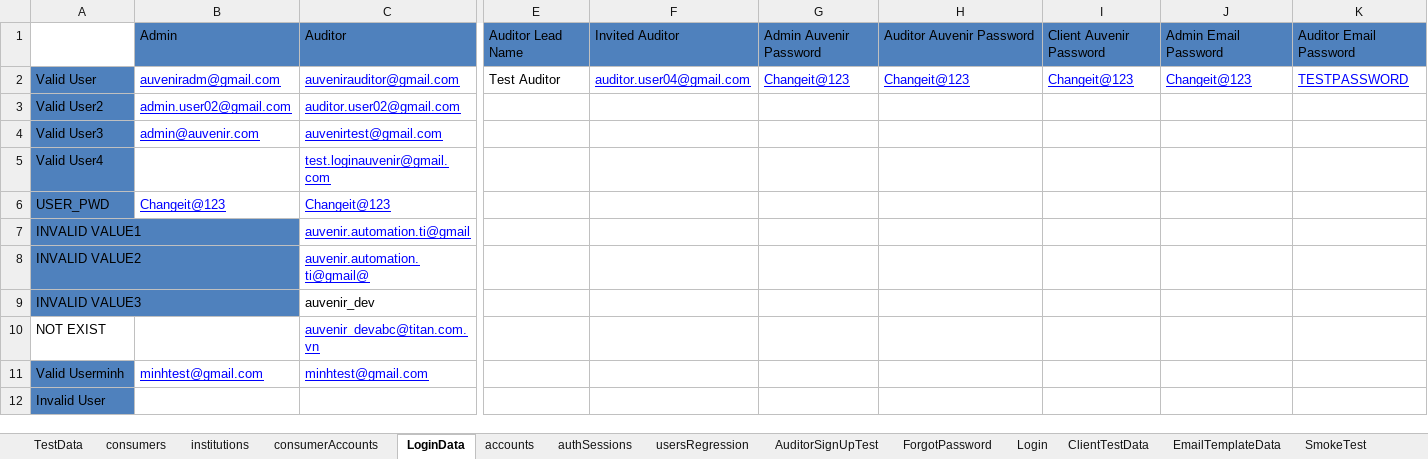
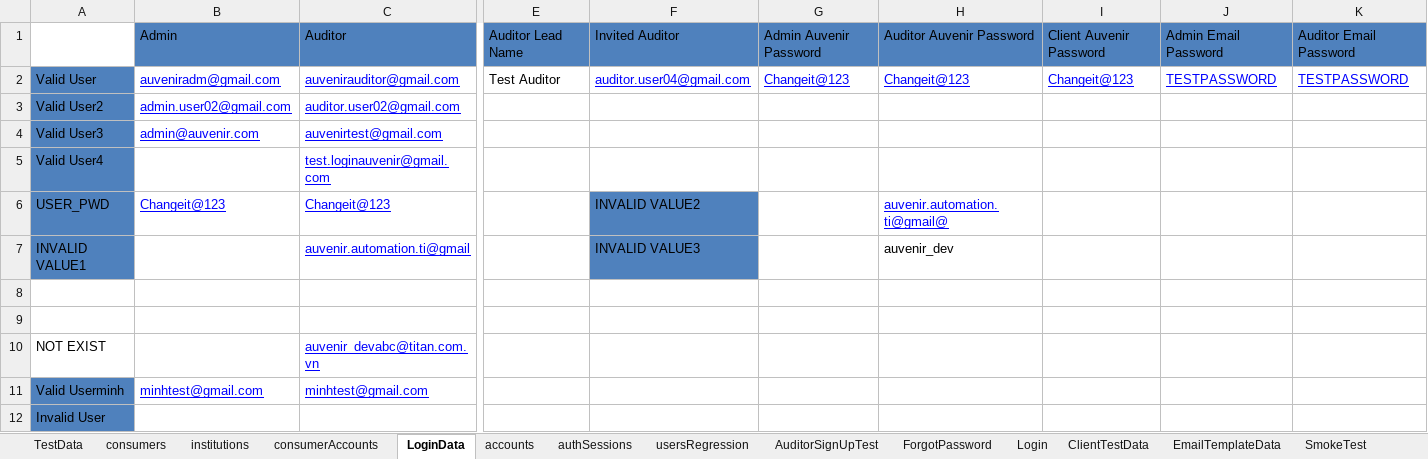
Before and after one commit to duongnguyendr/DataDriven, an Excel workbook: TestData.xlsx, sheet LoginData, drawn as a sheet; only a part is shown, gaps mark what is left out; values as stored, in another font and other column widths than the file's, no borders; rows hold the shown columns only; the diff names each change by its address in the sheet, - before the commit and + after, or states it on an @@ line.

Commit message:
change excel

```diff
--- a/TestData.xlsx (sheet LoginData)
+++ b/TestData.xlsx (sheet LoginData)
-J2: Changeit@123
+J2: TESTPASSWORD
-F6: (empty)
+F6: INVALID VALUE2
-F6:F7 fill: none
+F6:F7 fill: #4F81BD
-H6: (empty)
+H6: auvenir.automation.ti@gmail@
-F7: (empty)
+F7: INVALID VALUE3
-H7: (empty)
+H7: auvenir_dev
-row 8: INVALID VALUE2 |  | auvenir.automation.ti@gmail@
+row 8: (empty)
-A8:A9 fill: #4F81BD
+A8:A9 fill: none
-row 9: INVALID VALUE3 |  | auvenir_dev
+row 9: (empty)
```
